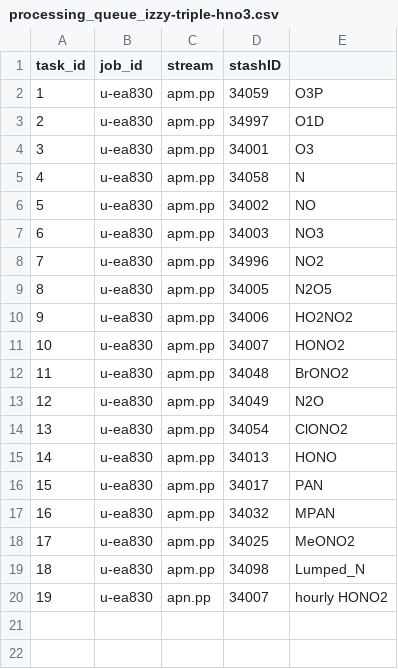
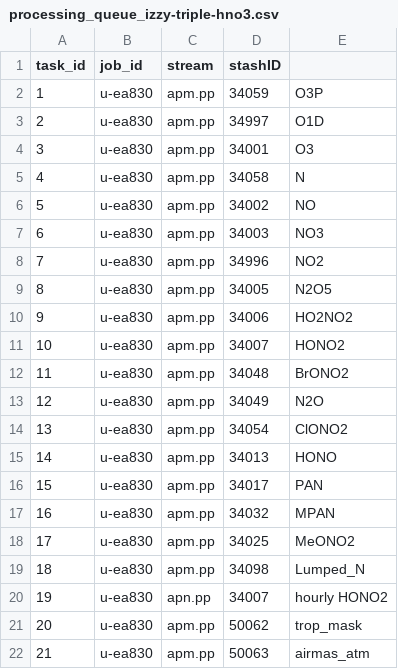
Before and after one commit to vichawans/group_python, a CSV file: informal/vs480/processing_queues/processing_queue_izzy-triple-hno3.csv, drawn as a sheet; the diff names each change by its address in the sheet, - before the commit and + after, or states it on an @@ line.

Commit message:
Updated my queues

```diff
--- a/informal/vs480/processing_queues/processing_queue_izzy-triple-hno3.csv
+++ b/informal/vs480/processing_queues/processing_queue_izzy-triple-hno3.csv
+row 21: 20 | u-ea830 | apm.pp | 50062 | trop_mask
+row 22: 21 | u-ea830 | apm.pp | 50063 | airmas_atm
```
Also changed, not shown: informal/vs480/processing_queues/processing_queue_hono2-dep-0.csv, informal/vs480/processing_queues/processing_queue_izzy-ctl-for-triple-hno3.csv, 2 other files.
